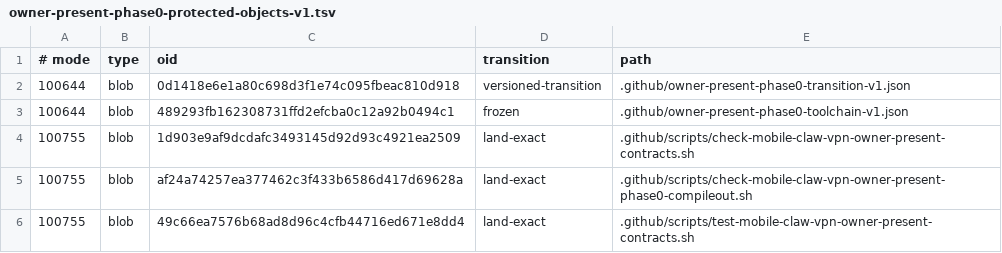
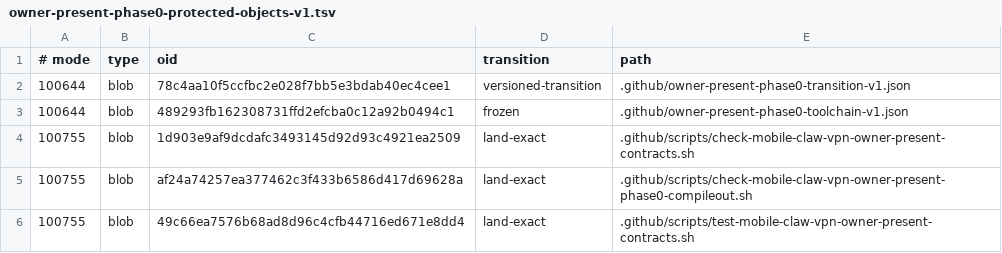
Before and after one commit to soyeht/theyos, a TSV file: .github/owner-present-phase0-protected-objects-v1.tsv, drawn as a sheet; only a part is shown.

Commit message:
phase0: require merge-group arm revalidation

```diff
--- a/.github/owner-present-phase0-protected-objects-v1.tsv
+++ b/.github/owner-present-phase0-protected-objects-v1.tsv
@@ -1,3 +1,3 @@
 # mode	type	oid	transition	path
-100644	blob	0d1418e6e1a80c698d3f1e74c095fbeac810d918	versioned-transition	.github/owner-present-phase0-transition-v1.json
+100644	blob	78c4aa10f5ccfbc2e028f7bb5e3bdab40ec4cee1	versioned-transition	.github/owner-present-phase0-transition-v1.json
 100644	blob	489293fb162308731ffd2efcba0c12a92b0494c1	frozen	.github/owner-present-phase0-toolchain-v1.json
```
Also changed, not shown: 4 other files.
